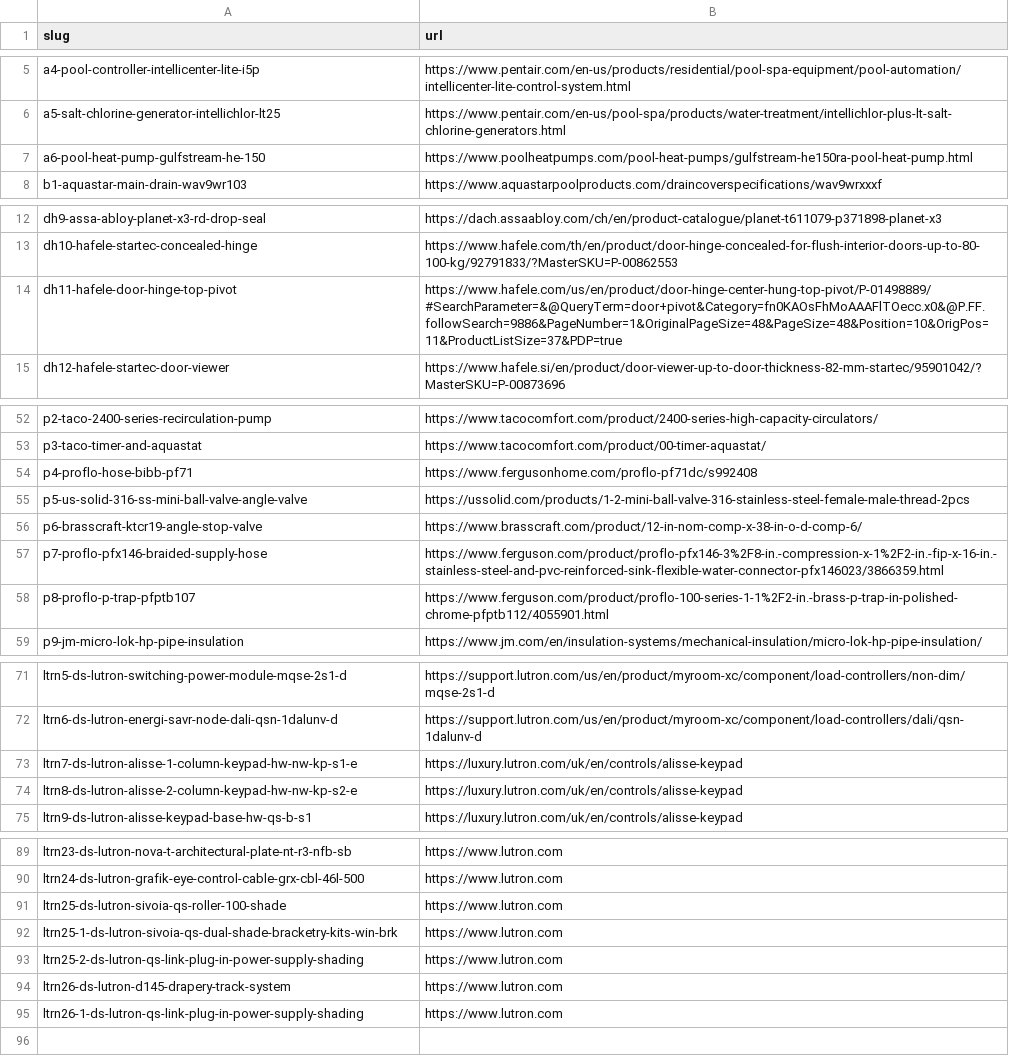
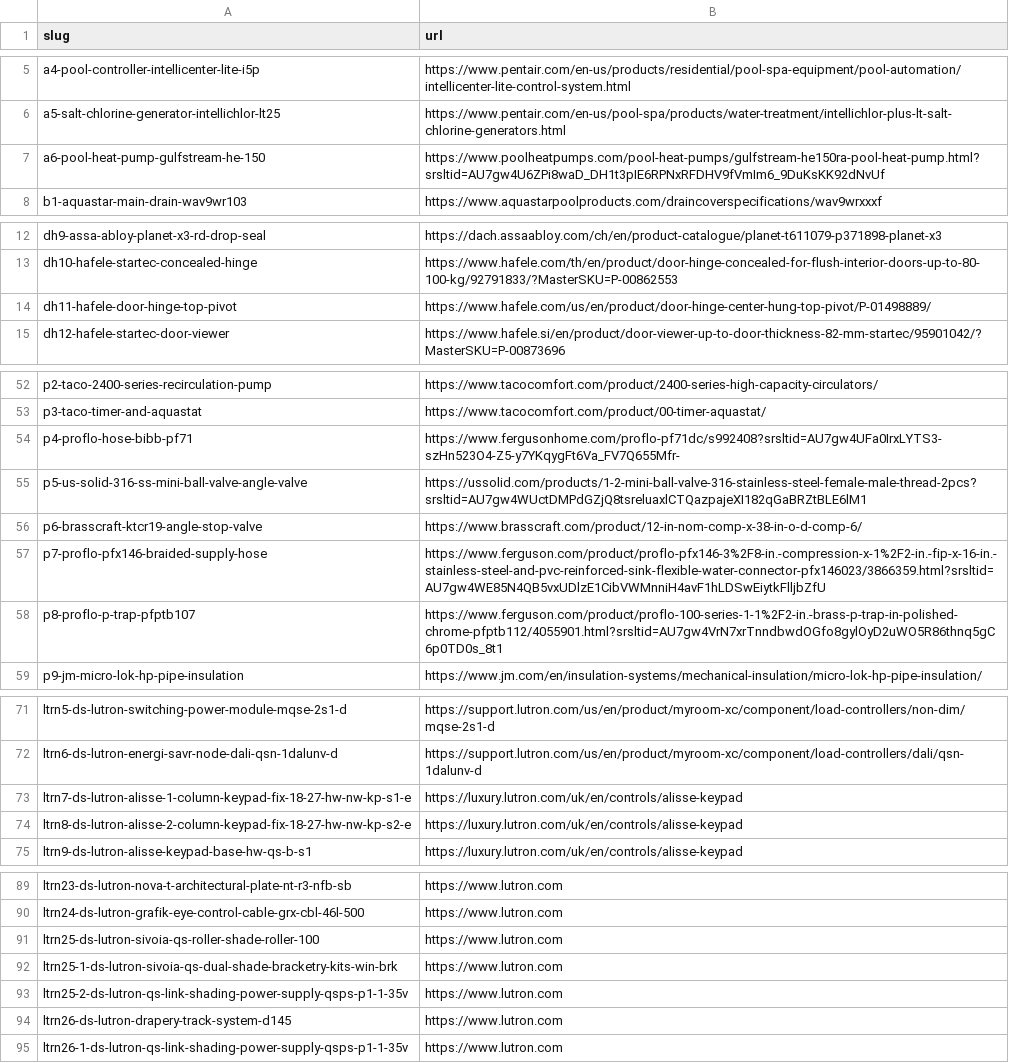
Before and after one commit to tavogusmejia/waratah-gp1, a CSV file: tools/maker-links.csv, drawn as a sheet; only a part is shown, gaps mark what is left out; the diff covers the shown part only.

```diff
--- a/tools/maker-links.csv
+++ b/tools/maker-links.csv
@@ -6,3 +6,3 @@ a4-pool-controller-intellicenter-lite-i5p,https://www.pentair.com/en-us/products
 a5-salt-chlorine-generator-intellichlor-lt25,https://www.pentair.com/en-us/pool-spa/products/water-treatment/intellichlor-plus-lt-salt-chlorine-generators.html
-a6-pool-heat-pump-gulfstream-he-150,https://www.poolheatpumps.com/pool-heat-pumps/gulfstream-he150ra-pool-heat-pump.html
+a6-pool-heat-pump-gulfstream-he-150,https://www.poolheatpumps.com/pool-heat-pumps/gulfstream-he150ra-pool-heat-pump.html?srsltid=AU7gw4U6ZPi8waD_DH1t3pIE6RPNxRFDHV9fVmIm6_9DuKsKK92dNvUf
 b1-aquastar-main-drain-wav9wr103,https://www.aquastarpoolproducts.com/draincoverspecifications/wav9wrxxxf
@@ -13,3 +13,3 @@ dh9-assa-abloy-planet-x3-rd-drop-seal,https://dach.assaabloy.com/ch/en/product-c
 dh10-hafele-startec-concealed-hinge,https://www.hafele.com/th/en/product/door-hinge-concealed-for-flush-interior-doors-up-to-80-100-kg/92791833/?MasterSKU=P-00862553
-dh11-hafele-door-hinge-top-pivot,https://www.hafele.com/us/en/product/door-hinge-center-hung-top-pivot/P-01498889/#SearchParameter=&@QueryTerm=door+pivot&Category=fn0KAOsFhMoAAAFlTOecc.x0&@P.FF.followSearch=9886&PageNumber=1&OriginalPageSize=48&PageSize=48&Position=10&OrigPos=11&ProductListSize=37&PDP=true
+dh11-hafele-door-hinge-top-pivot,https://www.hafele.com/us/en/product/door-hinge-center-hung-top-pivot/P-01498889/
 dh12-hafele-startec-door-viewer,https://www.hafele.si/en/product/door-viewer-up-to-door-thickness-82-mm-startec/95901042/?MasterSKU=P-00873696
@@ -53,7 +53,7 @@ p2-taco-2400-series-recirculation-pump,https://www.tacocomfort.com/product/2400-
 p3-taco-timer-and-aquastat,https://www.tacocomfort.com/product/00-timer-aquastat/
-p4-proflo-hose-bibb-pf71,https://www.fergusonhome.com/proflo-pf71dc/s992408
-p5-us-solid-316-ss-mini-ball-valve-angle-valve,https://ussolid.com/products/1-2-mini-ball-valve-316-stainless-steel-female-male-thread-2pcs
+p4-proflo-hose-bibb-pf71,https://www.fergusonhome.com/proflo-pf71dc/s992408?srsltid=AU7gw4UFa0IrxLYTS3-szHn523O4-Z5-y7YKqygFt6Va_FV7Q655Mfr-
+p5-us-solid-316-ss-mini-ball-valve-angle-valve,https://ussolid.com/products/1-2-mini-ball-valve-316-stainless-steel-female-male-thread-2pcs?srsltid=AU7gw4WUctDMPdGZjQ8tsreluaxlCTQazpajeXI182qGaBRZtBLE6lM1
 p6-brasscraft-ktcr19-angle-stop-valve,https://www.brasscraft.com/product/12-in-nom-comp-x-38-in-o-d-comp-6/
-p7-proflo-pfx146-braided-supply-hose,https://www.ferguson.com/product/proflo-pfx146-3%2F8-in.-compression-x-1%2F2-in.-fip-x-16-in.-stainless-steel-and-pvc-reinforced-sink-flexible-water-connector-pfx146023/3866359.html
-p8-proflo-p-trap-pfptb107,https://www.ferguson.com/product/proflo-100-series-1-1%2F2-in.-brass-p-trap-in-polished-chrome-pfptb112/4055901.html
+p7-proflo-pfx146-braided-supply-hose,https://www.ferguson.com/product/proflo-pfx146-3%2F8-in.-compression-x-1%2F2-in.-fip-x-16-in.-stainless-steel-and-pvc-reinforced-sink-flexible-water-connector-pfx146023/3866359.html?srsltid=AU7gw4WE85N4QB5vxUDlzE1CibVWMnniH4avF1hLDSwEiytkFlljbZfU
+p8-proflo-p-trap-pfptb107,https://www.ferguson.com/product/proflo-100-series-1-1%2F2-in.-brass-p-trap-in-polished-chrome-pfptb112/4055901.html?srsltid=AU7gw4VrN7xrTnndbwdOGfo8gylOyD2uWO5R86thnq5gC6p0TD0s_8t1
 p9-jm-micro-lok-hp-pipe-insulation,https://www.jm.com/en/insulation-systems/mechanical-insulation/micro-lok-hp-pipe-insulation/
@@ -72,4 +72,4 @@ ltrn5-ds-lutron-switching-power-module-mqse-2s1-d,https://support.lutron.com/us/
 ltrn6-ds-lutron-energi-savr-node-dali-qsn-1dalunv-d,https://support.lutron.com/us/en/product/myroom-xc/component/load-controllers/dali/qsn-1dalunv-d
-ltrn7-ds-lutron-alisse-1-column-keypad-hw-nw-kp-s1-e,https://luxury.lutron.com/uk/en/controls/alisse-keypad
-ltrn8-ds-lutron-alisse-2-column-keypad-hw-nw-kp-s2-e,https://luxury.lutron.com/uk/en/controls/alisse-keypad
+ltrn7-ds-lutron-alisse-1-column-keypad-fix-18-27-hw-nw-kp-s1-e,https://luxury.lutron.com/uk/en/controls/alisse-keypad
+ltrn8-ds-lutron-alisse-2-column-keypad-fix-18-27-hw-nw-kp-s2-e,https://luxury.lutron.com/uk/en/controls/alisse-keypad
 ltrn9-ds-lutron-alisse-keypad-base-hw-qs-b-s1,https://luxury.lutron.com/uk/en/controls/alisse-keypad
@@ -90,6 +90,6 @@ ltrn23-ds-lutron-nova-t-architectural-plate-nt-r3-nfb-sb,https://www.lutron.com
 ltrn24-ds-lutron-grafik-eye-control-cable-grx-cbl-46l-500,https://www.lutron.com
-ltrn25-ds-lutron-sivoia-qs-roller-100-shade,https://www.lutron.com
+ltrn25-ds-lutron-sivoia-qs-roller-shade-roller-100,https://www.lutron.com
 ltrn25-1-ds-lutron-sivoia-qs-dual-shade-bracketry-kits-win-brk,https://www.lutron.com
-ltrn25-2-ds-lutron-qs-link-plug-in-power-supply-shading,https://www.lutron.com
-ltrn26-ds-lutron-d145-drapery-track-system,https://www.lutron.com
-ltrn26-1-ds-lutron-qs-link-plug-in-power-supply-shading,https://www.lutron.com
+ltrn25-2-ds-lutron-qs-link-shading-power-supply-qsps-p1-1-35v,https://www.lutron.com
+ltrn26-ds-lutron-drapery-track-system-d145,https://www.lutron.com
+ltrn26-1-ds-lutron-qs-link-shading-power-supply-qsps-p1-1-35v,https://www.lutron.com
```
Also changed, not shown: 3 edited cells elsewhere in this file, 18 other files.
